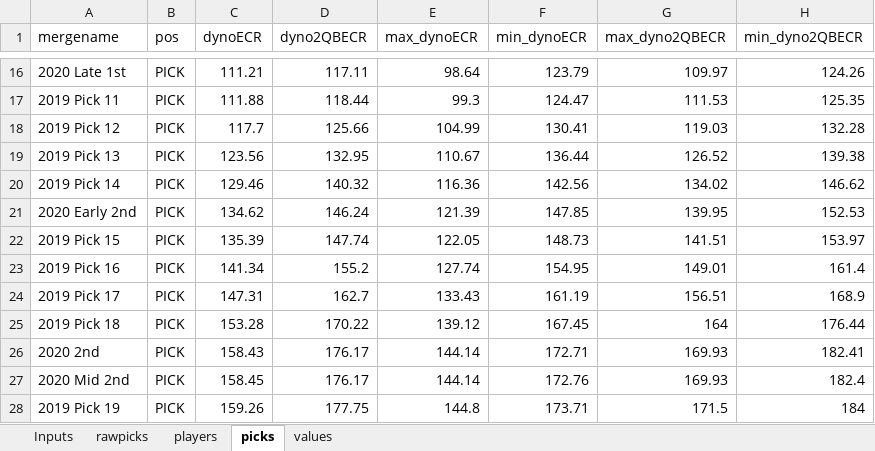
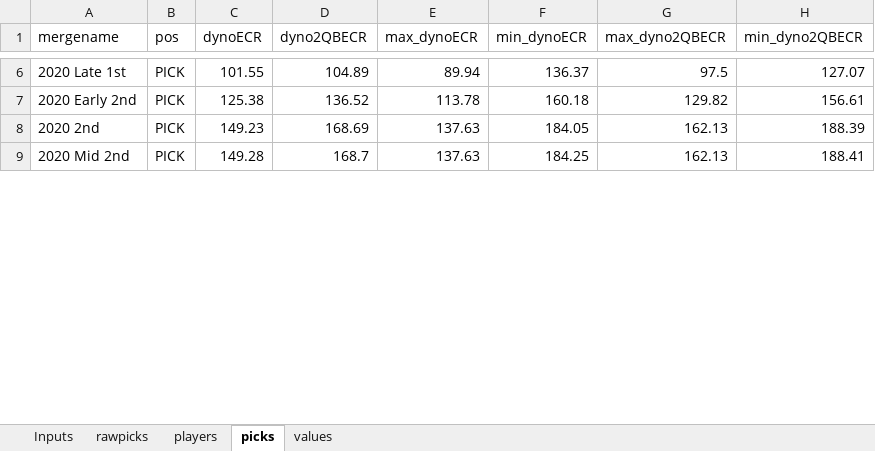
Before and after one commit to dynastyprocess/data, an Excel workbook: files/workbooks/values-calculator v2.xlsx, sheet picks, drawn as a sheet; only a part is shown, gaps mark what is left out; values as stored, in another font and other column widths than the file's, no borders; table styles not drawn; removed rows and columns are numbered as before the commit, all else as after; the diff covers the shown part only; the diff names each change by its address in the sheet, - before the commit and + after, or states it on an @@ line.

```diff
--- a/files/workbooks/values-calculator v2.xlsx (sheet picks)
+++ b/files/workbooks/values-calculator v2.xlsx (sheet picks)
-C6 (dynoECR): 111.21
+C6 (dynoECR): 101.55
-D6 (dyno2QBECR): 117.11
+D6 (dyno2QBECR): 104.89
-E6 (max_dynoECR): 98.64
+E6 (max_dynoECR): 89.94
-F6 (min_dynoECR): 123.79
+F6 (min_dynoECR): 136.37
-G6 (max_dyno2QBECR): 109.97
+G6 (max_dyno2QBECR): 97.5
-H6 (min_dyno2QBECR): 124.26
+H6 (min_dyno2QBECR): 127.07
-row 17: 2019 Pick 11 | PICK | 111.88 | 118.44 | 99.3 | 124.47 | 111.53 | 125.35
-row 18: 2019 Pick 12 | PICK | 117.7 | 125.66 | 104.99 | 130.41 | 119.03 | 132.28
-row 19: 2019 Pick 13 | PICK | 123.56 | 132.95 | 110.67 | 136.44 | 126.52 | 139.38
-row 20: 2019 Pick 14 | PICK | 129.46 | 140.32 | 116.36 | 142.56 | 134.02 | 146.62
-C7 (dynoECR): 134.62
+C7 (dynoECR): 125.38
-D7 (dyno2QBECR): 146.24
+D7 (dyno2QBECR): 136.52
-E7 (max_dynoECR): 121.39
+E7 (max_dynoECR): 113.78
-F7 (min_dynoECR): 147.85
+F7 (min_dynoECR): 160.18
-G7 (max_dyno2QBECR): 139.95
+G7 (max_dyno2QBECR): 129.82
-H7 (min_dyno2QBECR): 152.53
+H7 (min_dyno2QBECR): 156.61
-row 22: 2019 Pick 15 | PICK | 135.39 | 147.74 | 122.05 | 148.73 | 141.51 | 153.97
-row 23: 2019 Pick 16 | PICK | 141.34 | 155.2 | 127.74 | 154.95 | 149.01 | 161.4
-row 24: 2019 Pick 17 | PICK | 147.31 | 162.7 | 133.43 | 161.19 | 156.51 | 168.9
-row 25: 2019 Pick 18 | PICK | 153.28 | 170.22 | 139.12 | 167.45 | 164 | 176.44
-C8 (dynoECR): 158.43
+C8 (dynoECR): 149.23
-D8 (dyno2QBECR): 176.17
+D8 (dyno2QBECR): 168.69
-E8:E9 (max_dynoECR): 144.14
+E8:E9 (max_dynoECR): 137.63
-F8 (min_dynoECR): 172.71
+F8 (min_dynoECR): 184.05
-G8:G9 (max_dyno2QBECR): 169.93
+G8:G9 (max_dyno2QBECR): 162.13
-H8 (min_dyno2QBECR): 182.41
+H8 (min_dyno2QBECR): 188.39
-C9 (dynoECR): 158.45
+C9 (dynoECR): 149.28
-D9 (dyno2QBECR): 176.17
+D9 (dyno2QBECR): 168.7
-F9 (min_dynoECR): 172.76
+F9 (min_dynoECR): 184.25
-H9 (min_dyno2QBECR): 182.4
+H9 (min_dyno2QBECR): 188.41
-row 28: 2019 Pick 19 | PICK | 159.26 | 177.75 | 144.8 | 173.71 | 171.5 | 184
```
Also changed, not shown: 39 removed rows and 95 edited cells elsewhere in this sheet, sheet values, sheet players, sheet rawpicks, sheet Inputs, hidden cells, 4 other files.
